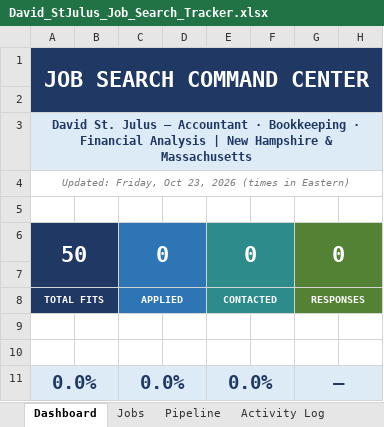
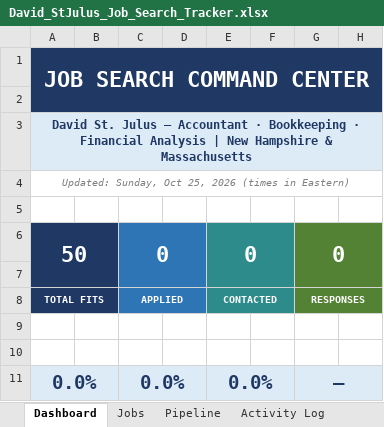
Before and after one commit to davidsystembuiltfinancials-prog/reveneu-mastermind, an Excel workbook: David_StJulus_Job_Search_Tracker.xlsx, sheet Dashboard, drawn as a sheet; only a part is shown; values as stored, in another font and other column widths than the file's, no borders; charts and pictures not drawn; the diff names each change by its address in the sheet, - before the commit and + after, or states it on an @@ line.

```diff
--- a/David_StJulus_Job_Search_Tracker.xlsx (sheet Dashboard)
+++ b/David_StJulus_Job_Search_Tracker.xlsx (sheet Dashboard)
-A4: Updated: Friday, Oct 23, 2026 (times…
+A4: Updated: Sunday, Oct 25, 2026 (times…
```
Also changed, not shown: sheet Jobs, charts or pictures.
